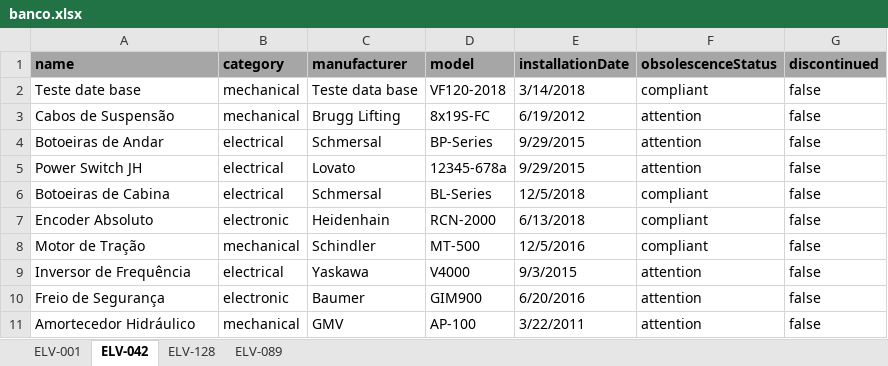
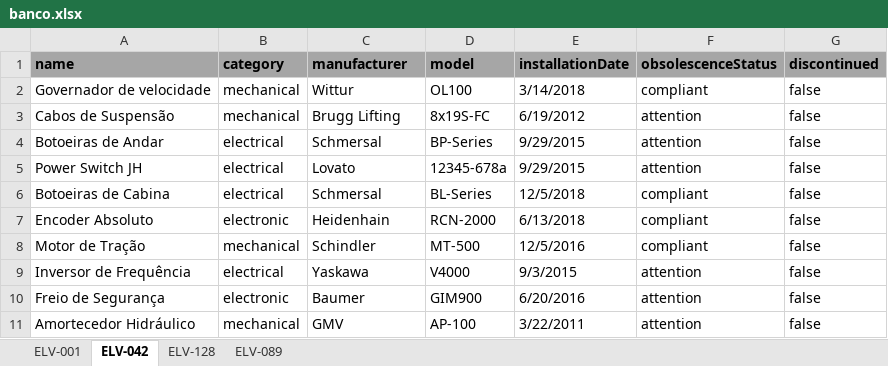
Before and after one commit to isaquehur-commits/meu_site, an Excel workbook: data/banco.xlsx, sheet ELV-042, drawn as a sheet; values as stored, in another font and other column widths than the file's, no borders; the diff names each change by its address in the sheet, - before the commit and + after, or states it on an @@ line.

```diff
--- a/data/banco.xlsx (sheet ELV-042)
+++ b/data/banco.xlsx (sheet ELV-042)
-A2 (name): Teste date base
+A2 (name): Governador de velocidade
-C2 (manufacturer): Teste data base
+C2 (manufacturer): Wittur
-D2 (model): VF120-2018
+D2 (model): OL100
```
Also changed, not shown: sheet ELV-128, sheet ELV-089.
